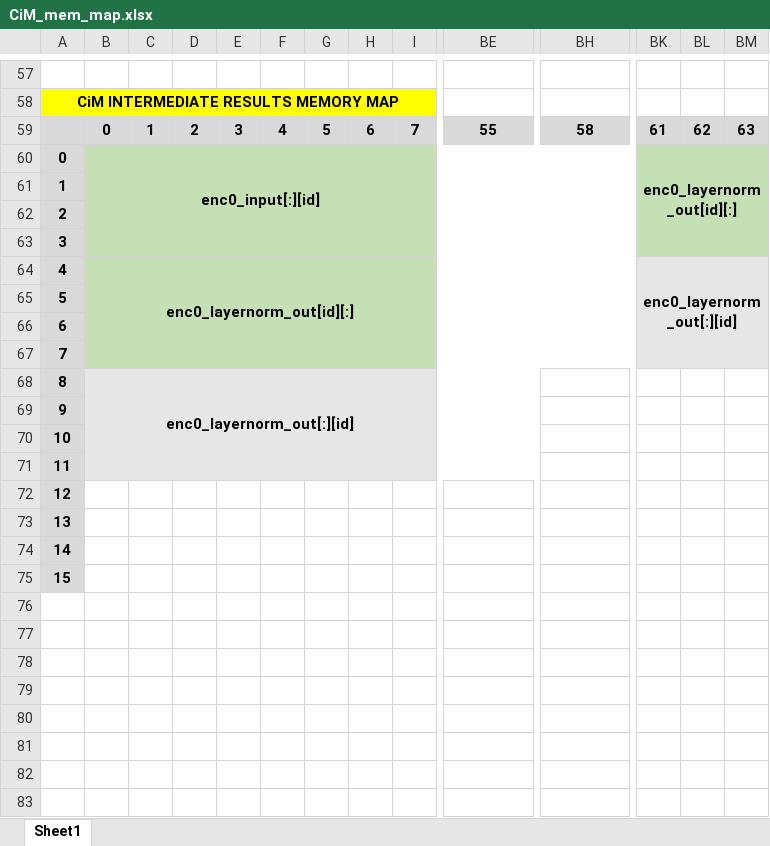
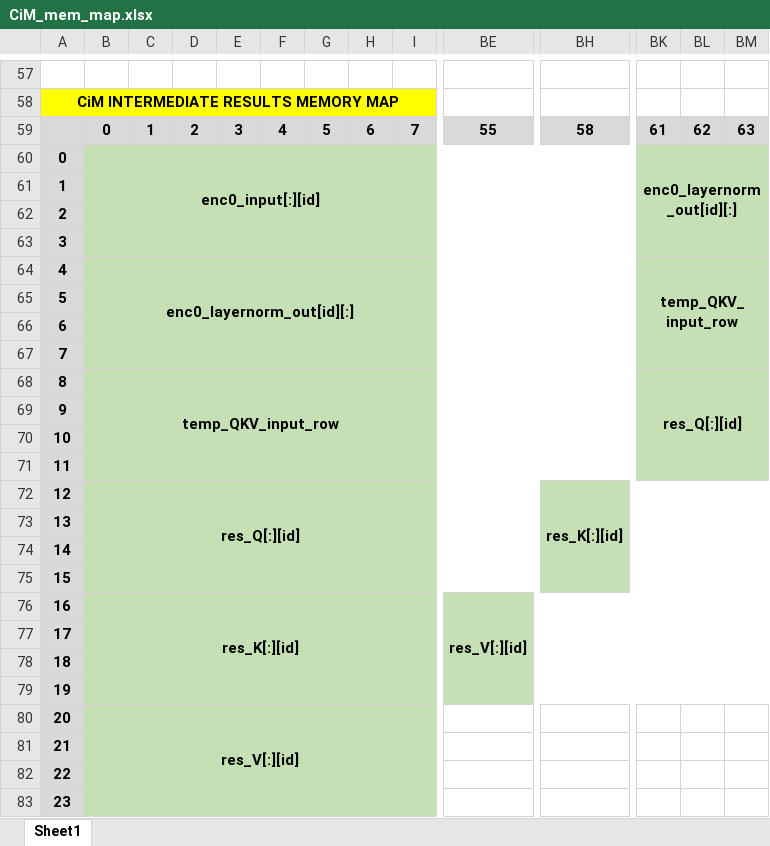
Before and after one commit to TristanRobitaille/engsci-thesis, an Excel workbook: asic/CiM_mem_map.xlsx, sheet Sheet1, drawn as a sheet; only a part is shown, gaps mark what is left out; values as stored, in another font and other column widths than the file's, no borders; removed rows and columns are numbered as before the commit, all else as after; rows hold the shown columns only; the diff covers the shown part only; the diff names each change by its address in the sheet, - before the commit and + after, or states it on an @@ line.

```diff
--- a/asic/CiM_mem_map.xlsx (sheet Sheet1)
+++ b/asic/CiM_mem_map.xlsx (sheet Sheet1)
-BK64: enc0_layernorm_out[:][id]
+BK64: temp_QKV_input_row
-BK64:BM67 fill: #E7E6E6
+BK64:BM67 fill: #C5E0B4
-row 68: 8 | enc0_layernorm_out[:][id]
+row 68: 8 | temp_QKV_input_row |  |  |  |  |  |  |  |  |  | res_Q[:][id]
-B69:BE71 fill: #E7E6E6
+B69:BE71 fill: #C5E0B4
-BH69:BM71 fill: none
+BH69:BM71 fill: #C5E0B4
+row 72: 12 | res_Q[:][id] |  |  |  |  |  |  |  |  | res_K[:][id]
@@ column A renumbered between rows 73 and 77 @@
-B73:BM75 fill: none
+B73:BM75 fill: #C5E0B4
+row 76: 16 | res_K[:][id] |  |  |  |  |  |  |  | res_V[:][id]
-B77:BM77 fill: none
+B77:BM77 fill: #C5E0B4
+row 78: 18
+row 79: 19
+row 80: 20 | res_V[:][id]
+row 81: 21
+row 82: 22
+row 83: 23
```
Also changed, not shown: cell formats elsewhere in this sheet, 5 other files.
